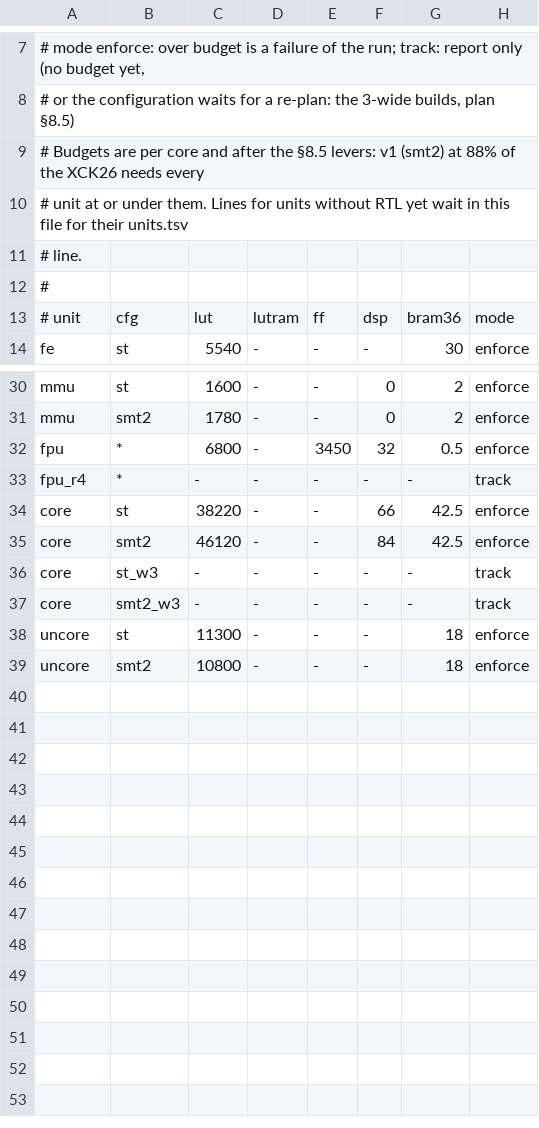
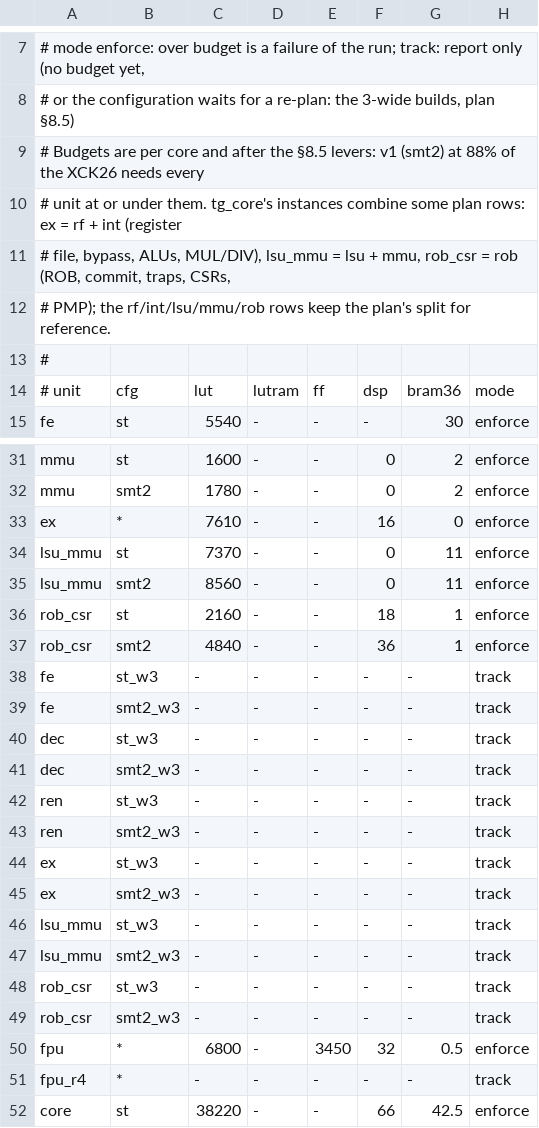
Before and after one commit to tianjianh/tanager, a TSV file: fpga/budget/budgets.tsv, drawn as a sheet; only a part is shown, gaps mark what is left out; the shorter side is filled out with more unchanged rows.

```diff
--- a/fpga/budget/budgets.tsv
+++ b/fpga/budget/budgets.tsv
@@ -9,4 +9,5 @@
 # Budgets are per core and after the §8.5 levers: v1 (smt2) at 88% of the XCK26 needs every
-# unit at or under them. Lines for units without RTL yet wait in this file for their units.tsv
-# line.
+# unit at or under them. tg_core's instances combine some plan rows: ex = rf + int (register
+# file, bypass, ALUs, MUL/DIV), lsu_mmu = lsu + mmu, rob_csr = rob (ROB, commit, traps, CSRs,
+# PMP); the rf/int/lsu/mmu/rob rows keep the plan's split for reference.
 #
@@ -31,2 +32,19 @@ mmu	st	1600	-	-	0	2	enforce
 mmu	smt2	1780	-	-	0	2	enforce
+ex	*	7610	-	-	16	0	enforce
+lsu_mmu	st	7370	-	-	0	11	enforce
+lsu_mmu	smt2	8560	-	-	0	11	enforce
+rob_csr	st	2160	-	-	18	1	enforce
+rob_csr	smt2	4840	-	-	36	1	enforce
+fe	st_w3	-	-	-	-	-	track
+fe	smt2_w3	-	-	-	-	-	track
+dec	st_w3	-	-	-	-	-	track
+dec	smt2_w3	-	-	-	-	-	track
+ren	st_w3	-	-	-	-	-	track
+ren	smt2_w3	-	-	-	-	-	track
+ex	st_w3	-	-	-	-	-	track
+ex	smt2_w3	-	-	-	-	-	track
+lsu_mmu	st_w3	-	-	-	-	-	track
+lsu_mmu	smt2_w3	-	-	-	-	-	track
+rob_csr	st_w3	-	-	-	-	-	track
+rob_csr	smt2_w3	-	-	-	-	-	track
 fpu	*	6800	-	3450	32	0.5	enforce
```
Also changed, not shown: fpga/budget/units.tsv, 9 other files.
